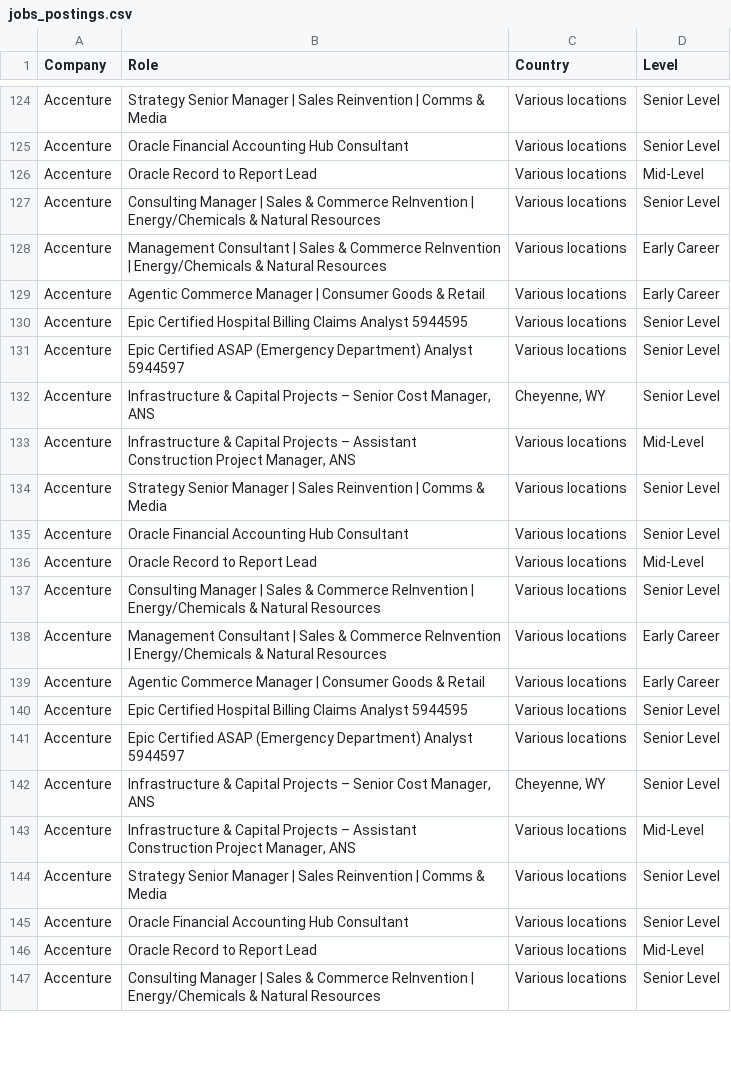
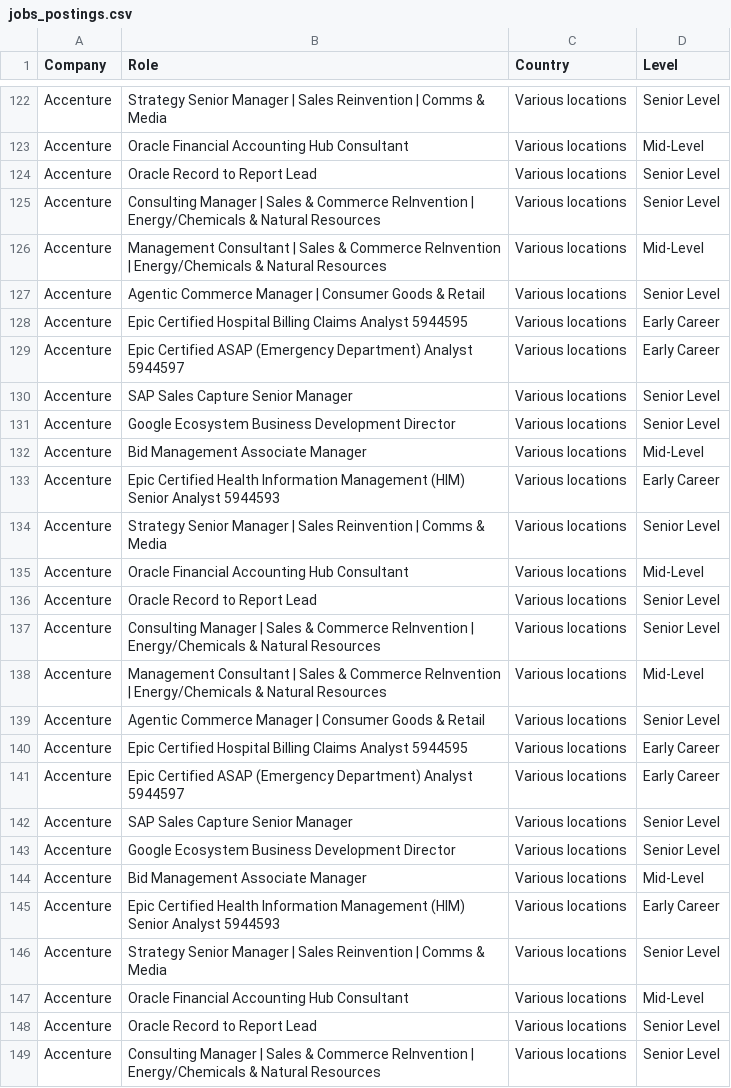
Before and after one commit to nefigarcia/outsourcing-analysis, a CSV file: jobs_postings.csv, drawn as a sheet; only a part is shown, gaps mark what is left out; addresses are those after the commit; the diff covers the shown part only; the diff names each change by its address in the sheet, - before the commit and + after, or states it on an @@ line.

```diff
--- a/jobs_postings.csv
+++ b/jobs_postings.csv
-D123 (Level): Senior Level
+D123 (Level): Mid-Level
-D124 (Level): Mid-Level
+D124 (Level): Senior Level
-D126 (Level): Early Career
+D126 (Level): Mid-Level
-D127 (Level): Early Career
+D127 (Level): Senior Level
-D128:D129 (Level): Senior Level
+D128:D129 (Level): Early Career
-B130 (Role): Infrastructure & Capital Projects – Senior Cost Manager, ANS
+B130 (Role): SAP Sales Capture Senior Manager
-C130 (Country): Cheyenne, WY
+C130 (Country): Various locations
+row 131: Accenture | Google Ecosystem Business Development Director | Various locations | Senior Level
-B132 (Role): Infrastructure & Capital Projects – Assistant Construction Project Manager, ANS
+B132 (Role): Bid Management Associate Manager
+row 133: Accenture | Epic Certified Health Information Management (HIM) Senior Analyst 5944593 | Various locations | Early Career
-D135 (Level): Senior Level
+D135 (Level): Mid-Level
-D136 (Level): Mid-Level
+D136 (Level): Senior Level
-D138 (Level): Early Career
+D138 (Level): Mid-Level
-D139 (Level): Early Career
+D139 (Level): Senior Level
-D140:D141 (Level): Senior Level
+D140:D141 (Level): Early Career
-B142 (Role): Infrastructure & Capital Projects – Senior Cost Manager, ANS
+B142 (Role): SAP Sales Capture Senior Manager
-C142 (Country): Cheyenne, WY
+C142 (Country): Various locations
+row 143: Accenture | Google Ecosystem Business Development Director | Various locations | Senior Level
-B144 (Role): Infrastructure & Capital Projects – Assistant Construction Project Manager, ANS
+B144 (Role): Bid Management Associate Manager
+row 145: Accenture | Epic Certified Health Information Management (HIM) Senior Analyst 5944593 | Various locations | Early Career
-D147 (Level): Senior Level
+D147 (Level): Mid-Level
-D148 (Level): Mid-Level
+D148 (Level): Senior Level
```
Also changed, not shown: 6 added rows, 2 removed rows, 60 moved rows and 13 edited cells elsewhere in this file.
